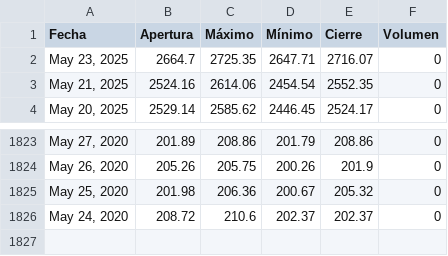
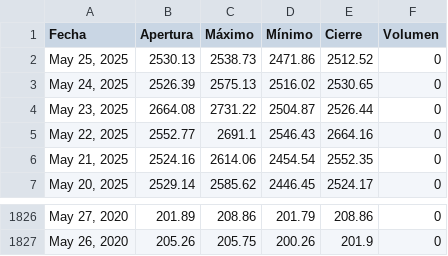
Before and after one commit to ElizabethAlzateM/ProyectoV_Entrega2, a CSV file: src/proyecto/static/data/historical.csv, drawn as a sheet; only a part is shown, gaps mark what is left out.

```diff
--- a/src/proyecto/static/data/historical.csv
+++ b/src/proyecto/static/data/historical.csv
@@ -1,3 +1,6 @@
 Fecha,Apertura,Máximo,Mínimo,Cierre,Volumen
-"May 23, 2025",2664.7,2725.35,2647.71,2716.07,0
+"May 25, 2025",2530.13,2538.73,2471.86,2512.52,0
+"May 24, 2025",2526.39,2575.13,2516.02,2530.65,0
+"May 23, 2025",2664.08,2731.22,2504.87,2526.44,0
+"May 22, 2025",2552.77,2691.1,2546.43,2664.16,0
 "May 21, 2025",2524.16,2614.06,2454.54,2552.35,0
@@ -1824,3 +1827 @@ Fecha,Apertura,Máximo,Mínimo,Cierre,Volumen
 "May 26, 2020",205.26,205.75,200.26,201.9,0
-"May 25, 2020",201.98,206.36,200.67,205.32,0
-"May 24, 2020",208.72,210.6,202.37,202.37,0
```
Also changed, not shown: 4 other files.
